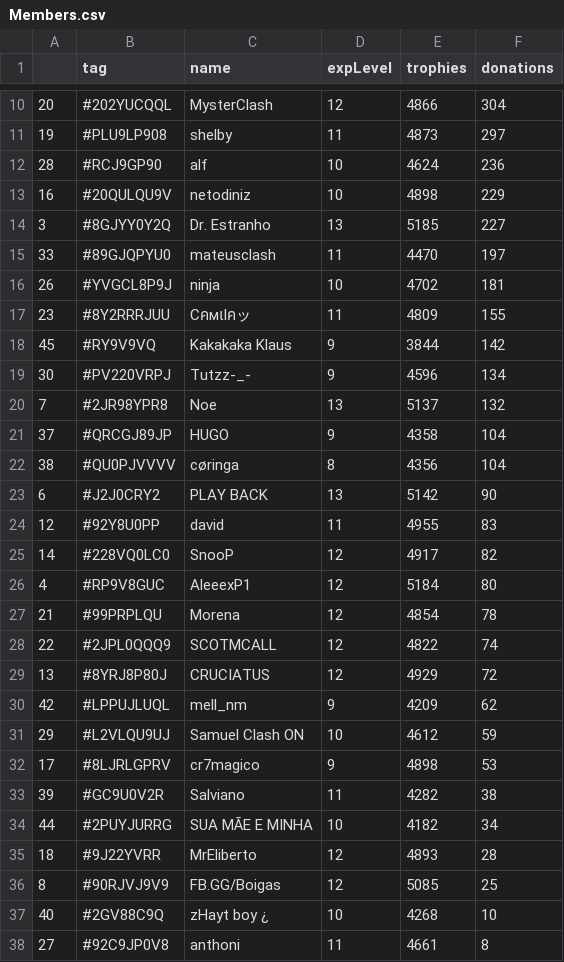
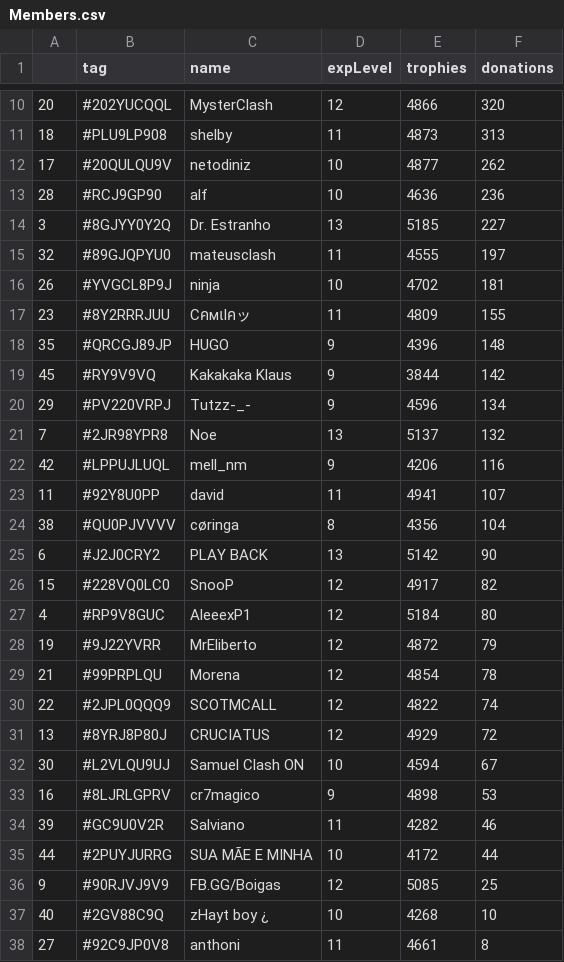
Before and after one commit to Brunopbb/APIClashRoyale, a CSV file: Members.csv, drawn as a sheet; only a part is shown, gaps mark what is left out; the diff covers the shown part only.

Commit message:
Atualização

```diff
--- a/Members.csv
+++ b/Members.csv
@@ -10,18 +10,20 @@
-20,#202YUCQQL,MysterClash,12,4866,304
-19,#PLU9LP908,shelby,11,4873,297
-28,#RCJ9GP90,alf,10,4624,236
-16,#20QULQU9V,netodiniz,10,4898,229
+20,#202YUCQQL,MysterClash,12,4866,320
+18,#PLU9LP908,shelby,11,4873,313
+17,#20QULQU9V,netodiniz,10,4877,262
+28,#RCJ9GP90,alf,10,4636,236
 3,#8GJYY0Y2Q,Dr. Estranho,13,5185,227
-33,#89GJQPYU0,mateusclash,11,4470,197
+32,#89GJQPYU0,mateusclash,11,4555,197
 26,#YVGCL8P9J,ninja,10,4702,181
 23,#8Y2RRRJUU,Cคмเlคッ,11,4809,155
+35,#QRCGJ89JP,HUGO,9,4396,148
 45,#RY9V9VQ,Kakakaka Klaus,9,3844,142
-30,#PV220VRPJ,Tutzz-_-,9,4596,134
+29,#PV220VRPJ,Tutzz-_-,9,4596,134
 7,#2JR98YPR8,Noe,13,5137,132
-37,#QRCGJ89JP,HUGO,9,4358,104
+42,#LPPUJLUQL,mell_nm,9,4206,116
+11,#92Y8U0PP,david,11,4941,107
 38,#QU0PJVVVV,cøringa,8,4356,104
 6,#J2J0CRY2,PLAY BACK,13,5142,90
-12,#92Y8U0PP,david,11,4955,83
-14,#228VQ0LC0,SnooP,12,4917,82
+15,#228VQ0LC0,SnooP,12,4917,82
 4,#RP9V8GUC,AleeexP1,12,5184,80
+19,#9J22YVRR,MrEliberto,12,4872,79
 21,#99PRPLQU,Morena,12,4854,78
@@ -29,9 +31,7 @@
 13,#8YRJ8P80J,CRUCIATUS,12,4929,72
-42,#LPPUJLUQL,mell_nm,9,4209,62
-29,#L2VLQU9UJ,Samuel Clash ON,10,4612,59
-17,#8LJRLGPRV,cr7magico,9,4898,53
-39,#GC9U0V2R,Salviano,11,4282,38
-44,#2PUYJURRG,SUA MÃE E MINHA,10,4182,34
-18,#9J22YVRR,MrEliberto,12,4893,28
-8,#90RJVJ9V9,FB.GG/Boigas,12,5085,25
+30,#L2VLQU9UJ,Samuel Clash ON,10,4594,67
+16,#8LJRLGPRV,cr7magico,9,4898,53
+39,#GC9U0V2R,Salviano,11,4282,46
+44,#2PUYJURRG,SUA MÃE E MINHA,10,4172,44
+9,#90RJVJ9V9,FB.GG/Boigas,12,5085,25
 40,#2GV88C9Q,zHayt boy ¿,10,4268,10
```
Also changed, not shown: 2 added rows, 2 removed rows and 13 edited cells elsewhere in this file.
